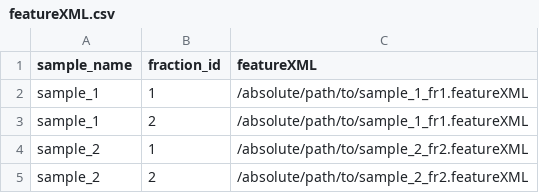
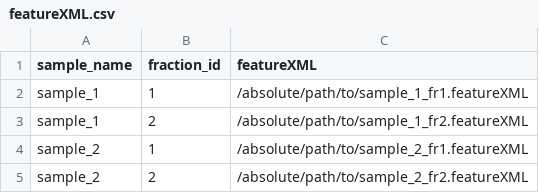
Before and after one commit to TheBoutrosLab/pipeline-quantitate-ProteomicLFQ, a CSV file: input/featureXML.csv, drawn as a sheet.

```diff
--- a/input/featureXML.csv
+++ b/input/featureXML.csv
@@ -2,4 +2,4 @@ sample_name,fraction_id,featureXML
 sample_1,1,/absolute/path/to/sample_1_fr1.featureXML
-sample_1,2,/absolute/path/to/sample_1_fr1.featureXML
-sample_2,1,/absolute/path/to/sample_2_fr2.featureXML
+sample_1,2,/absolute/path/to/sample_1_fr2.featureXML
+sample_2,1,/absolute/path/to/sample_2_fr1.featureXML
 sample_2,2,/absolute/path/to/sample_2_fr2.featureXML
```
Also changed, not shown: input/mzML.csv, 13 other files.
